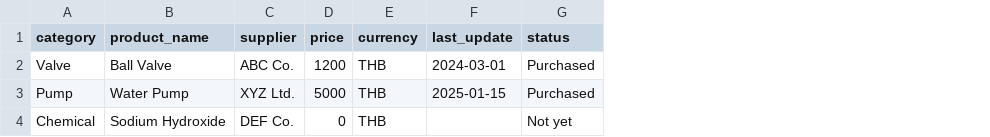
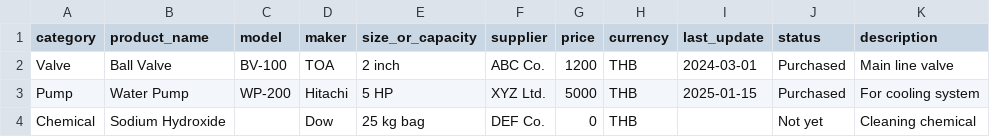
Before and after one commit to Alastor-XIII/price-database-app, a CSV file: data/products.csv, drawn as a sheet; the diff names each change by its address in the sheet, - before the commit and + after, or states it on an @@ line.

Commit message:
Update products.csv

```diff
--- a/data/products.csv
+++ b/data/products.csv
+column C (model), rows 2-3: BV-100 | WP-200
+column D (maker), rows 2-4: TOA | Hitachi | Dow
+column E (size_or_capacity), rows 2-4: 2 inch | 5 HP | 25 kg bag
+column K (description), rows 2-4: Main line valve | For cooling system | Cleaning chemical
```
